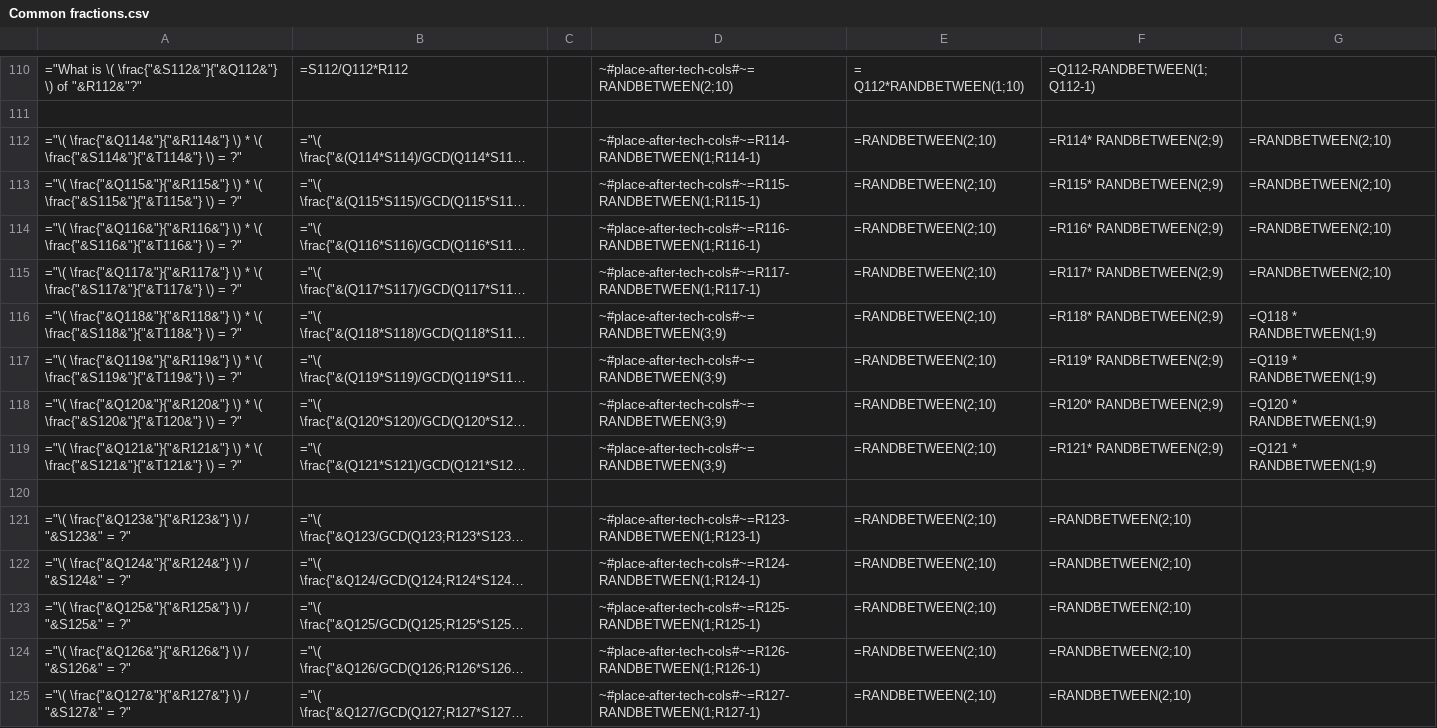
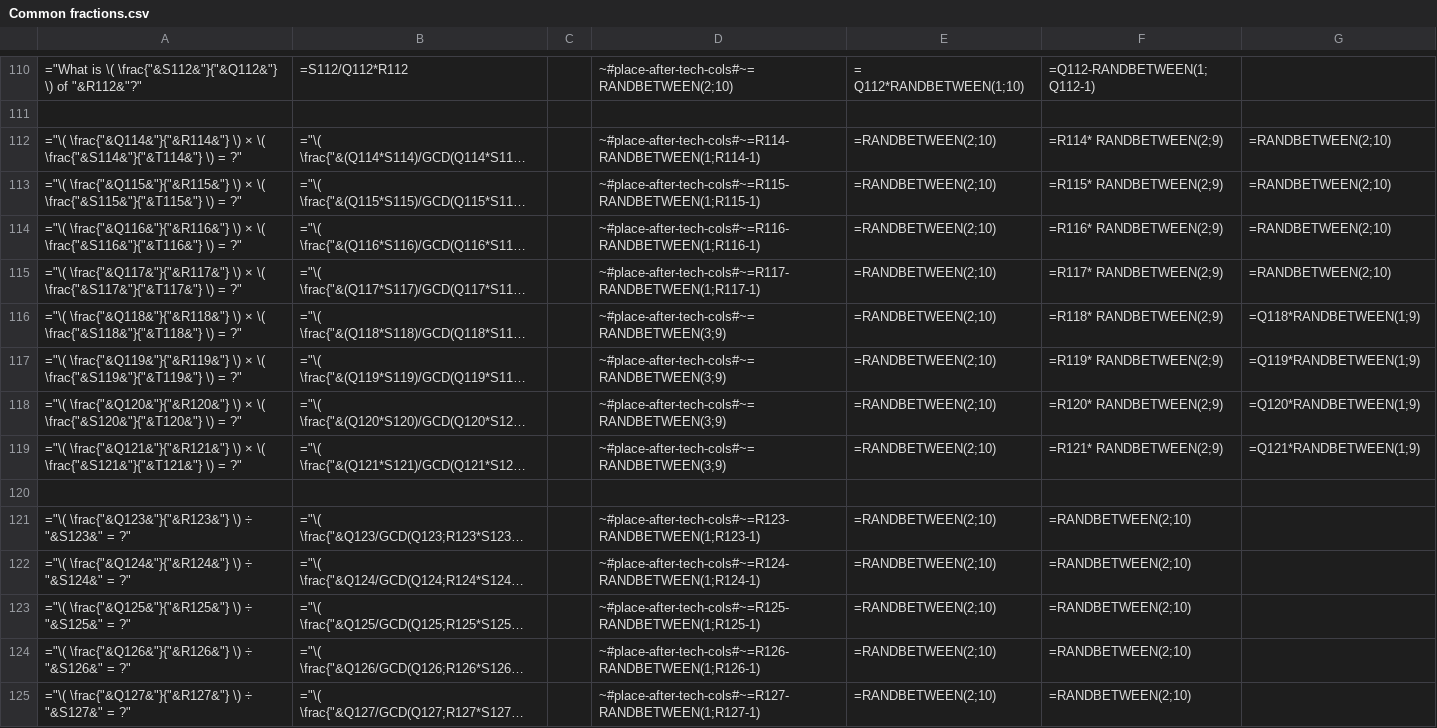
Before and after one commit to AntLightCode/spreadsheetmemo-library, a CSV file: Math/Common fractions.csv, drawn as a sheet; only a part is shown, gaps mark what is left out; long unchanged cells end in …; the diff covers the shown part only; the diff names each change by its address in the sheet, - before the commit and + after, or states it on an @@ line.

```diff
--- a/Math/Common fractions.csv
+++ b/Math/Common fractions.csv
-A112: …\frac{"&Q114&"}{"&R114&"} \) * \( \frac{"&S114&"}{"&T114&"}…
+A112: …\frac{"&Q114&"}{"&R114&"} \) × \( \frac{"&S114&"}{"&T114&"}…
-A113: …\frac{"&Q115&"}{"&R115&"} \) * \( \frac{"&S115&"}{"&T115&"}…
+A113: …\frac{"&Q115&"}{"&R115&"} \) × \( \frac{"&S115&"}{"&T115&"}…
-A114: …\frac{"&Q116&"}{"&R116&"} \) * \( \frac{"&S116&"}{"&T116&"}…
+A114: …\frac{"&Q116&"}{"&R116&"} \) × \( \frac{"&S116&"}{"&T116&"}…
-A115: …\frac{"&Q117&"}{"&R117&"} \) * \( \frac{"&S117&"}{"&T117&"}…
+A115: …\frac{"&Q117&"}{"&R117&"} \) × \( \frac{"&S117&"}{"&T117&"}…
-A116: …\frac{"&Q118&"}{"&R118&"} \) * \( \frac{"&S118&"}{"&T118&"}…
+A116: …\frac{"&Q118&"}{"&R118&"} \) × \( \frac{"&S118&"}{"&T118&"}…
-G116: =Q118 * RANDBETWEEN(1;9)
+G116: =Q118*RANDBETWEEN(1;9)
-A117: …\frac{"&Q119&"}{"&R119&"} \) * \( \frac{"&S119&"}{"&T119&"}…
+A117: …\frac{"&Q119&"}{"&R119&"} \) × \( \frac{"&S119&"}{"&T119&"}…
-G117: =Q119 * RANDBETWEEN(1;9)
+G117: =Q119*RANDBETWEEN(1;9)
-A118: …\frac{"&Q120&"}{"&R120&"} \) * \( \frac{"&S120&"}{"&T120&"}…
+A118: …\frac{"&Q120&"}{"&R120&"} \) × \( \frac{"&S120&"}{"&T120&"}…
-G118: =Q120 * RANDBETWEEN(1;9)
+G118: =Q120*RANDBETWEEN(1;9)
-A119: …\frac{"&Q121&"}{"&R121&"} \) * \( \frac{"&S121&"}{"&T121&"}…
+A119: …\frac{"&Q121&"}{"&R121&"} \) × \( \frac{"&S121&"}{"&T121&"}…
-G119: =Q121 * RANDBETWEEN(1;9)
+G119: =Q121*RANDBETWEEN(1;9)
-A121: …\frac{"&Q123&"}{"&R123&"} \) / "&S123&" =…
+A121: …\frac{"&Q123&"}{"&R123&"} \) ÷ "&S123&" =…
-A122: …\frac{"&Q124&"}{"&R124&"} \) / "&S124&" =…
+A122: …\frac{"&Q124&"}{"&R124&"} \) ÷ "&S124&" =…
-A123: …\frac{"&Q125&"}{"&R125&"} \) / "&S125&" =…
+A123: …\frac{"&Q125&"}{"&R125&"} \) ÷ "&S125&" =…
-A124: …\frac{"&Q126&"}{"&R126&"} \) / "&S126&" =…
+A124: …\frac{"&Q126&"}{"&R126&"} \) ÷ "&S126&" =…
-A125: …\frac{"&Q127&"}{"&R127&"} \) / "&S127&" =…
+A125: …\frac{"&Q127&"}{"&R127&"} \) ÷ "&S127&" =…
```
Also changed, not shown: 32 edited cells elsewhere in this file, Math/Decimal fractions.csv, Math/Multiplication and division up to 100.csv.
